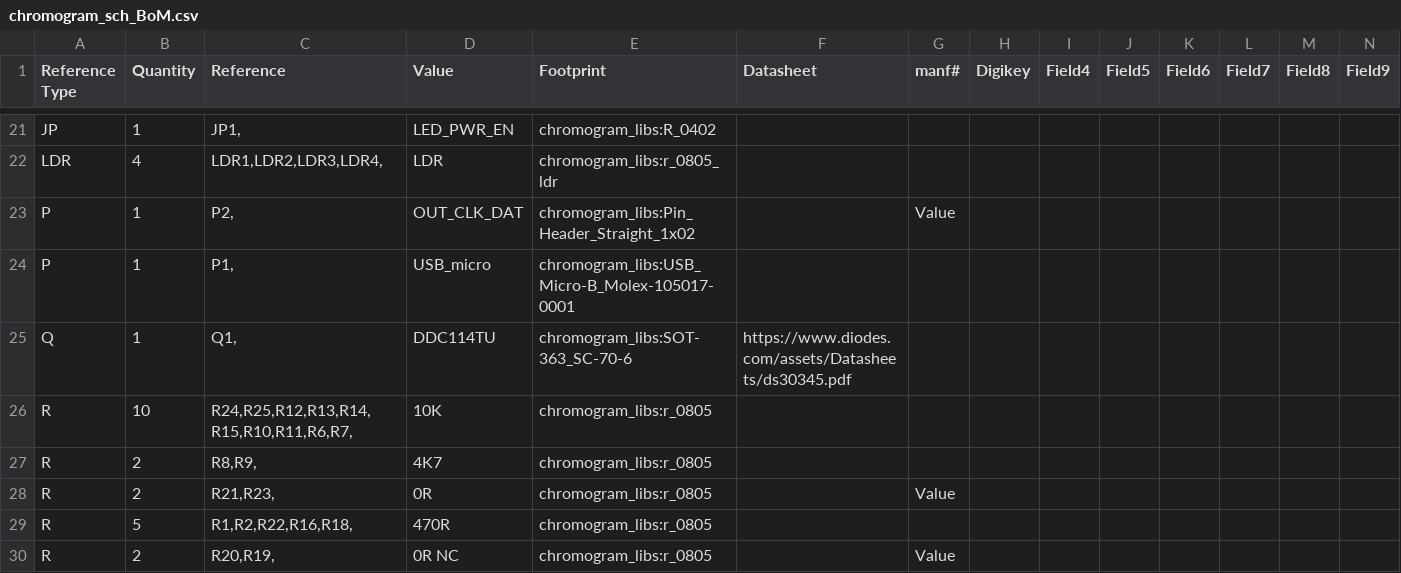
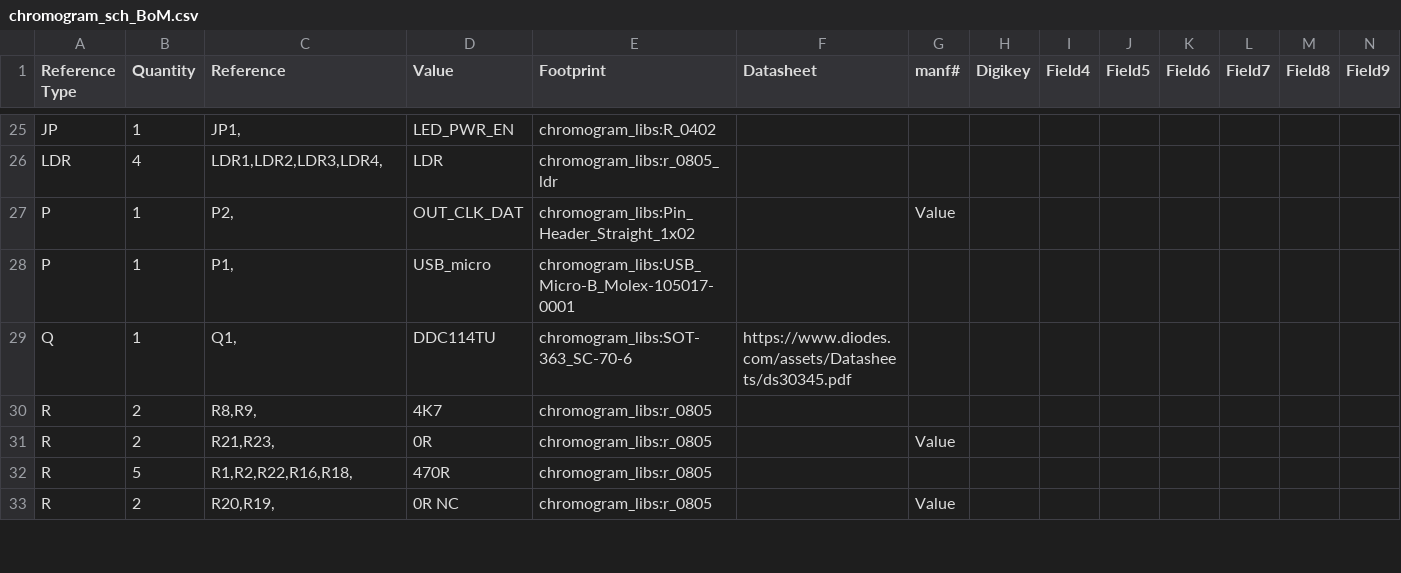
Before and after one commit to wyolum/KlokTHREEjr, a CSV file: kicad/chromogram_sch_BoM.csv, drawn as a sheet; only a part is shown, gaps mark what is left out; removed rows and columns are numbered as before the commit, all else as after; rows hold the shown columns only; the diff covers the shown part only; the diff names each change by its address in the sheet, - before the commit and + after, or states it on an @@ line.

Commit message:
modified diode footprints

```diff
--- a/kicad/chromogram_sch_BoM.csv
+++ b/kicad/chromogram_sch_BoM.csv
-row 26: R | 10 | R24,R25,R12,R13,R14,R15,R10,R11,R6,R7, | 10K | chromogram_libs:r_0805
```
Also changed, not shown: 4 added rows and 7 edited cells elsewhere in this file, kicad/chromogram_pcb_BoM.csv, 51 other files.
